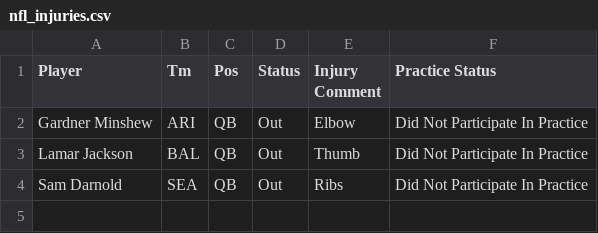
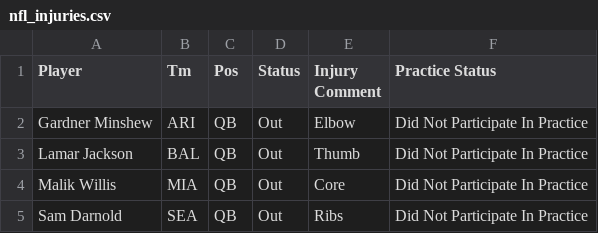
Before and after one commit to whansen2/nfl-score-predictor, a CSV file: nfl_predictor/data/nfl_injuries.csv, drawn as a sheet; the diff names each change by its address in the sheet, - before the commit and + after, or states it on an @@ line.

Commit message:
Update nfl_injuries.csv

```diff
--- a/nfl_predictor/data/nfl_injuries.csv
+++ b/nfl_predictor/data/nfl_injuries.csv
+row 4: Malik Willis | MIA | QB | Out | Core | Did Not Participate In Practice
```
